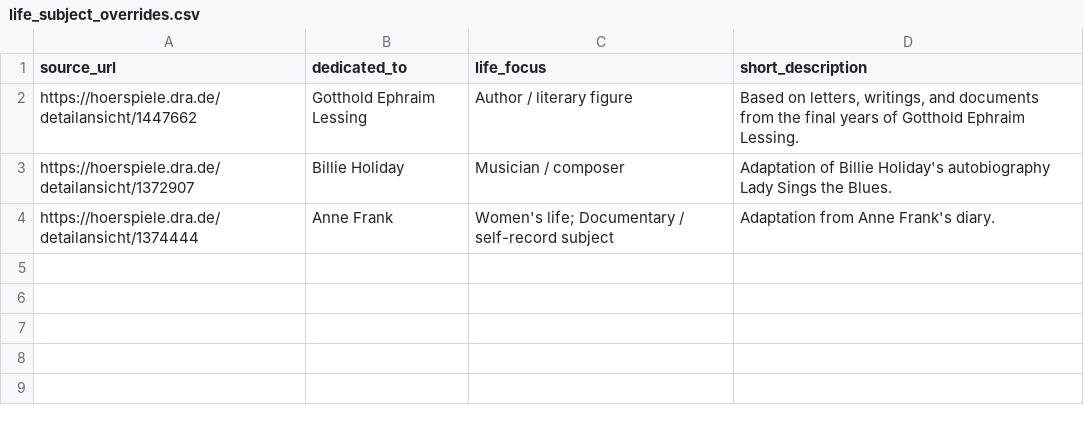
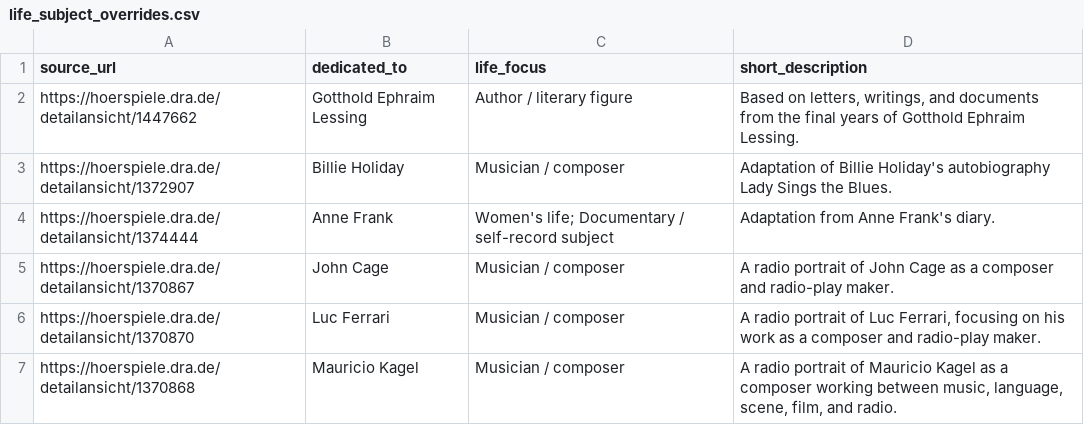
Before and after one commit to martolodyaouank/radio-life-writing-de, a CSV file: data/curation/life_subject_overrides.csv, drawn as a sheet.

Commit message:
Improve subject extraction and English card summaries

```diff
--- a/data/curation/life_subject_overrides.csv
+++ b/data/curation/life_subject_overrides.csv
@@ -4 +4,4 @@ https://hoerspiele.dra.de/detailansicht/1372907,Billie Holiday,Musician / compos
 https://hoerspiele.dra.de/detailansicht/1374444,Anne Frank,Women's life; Documentary / self-record subject,"Adaptation from Anne Frank's diary."
+https://hoerspiele.dra.de/detailansicht/1370867,John Cage,Musician / composer,"A radio portrait of John Cage as a composer and radio-play maker."
+https://hoerspiele.dra.de/detailansicht/1370870,Luc Ferrari,Musician / composer,"A radio portrait of Luc Ferrari, focusing on his work as a composer and radio-play maker."
+https://hoerspiele.dra.de/detailansicht/1370868,Mauricio Kagel,Musician / composer,"A radio portrait of Mauricio Kagel as a composer working between music, language, scene, film, and radio."
```
Also changed, not shown: 3 other files.
